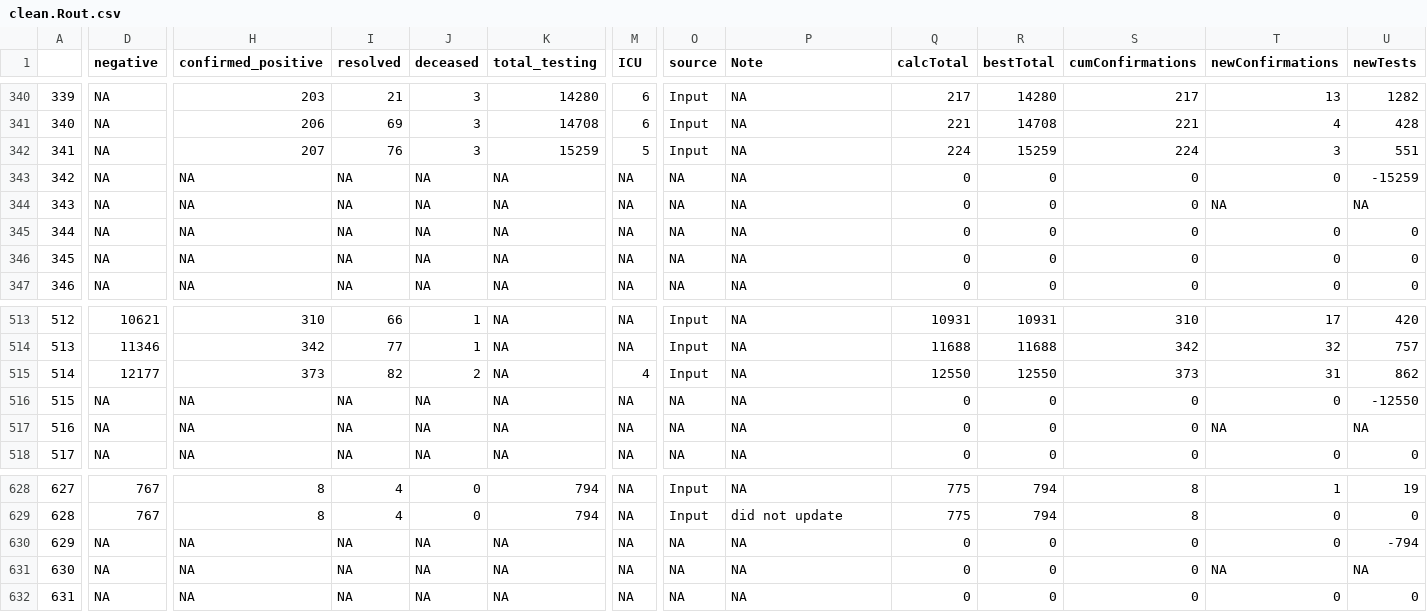
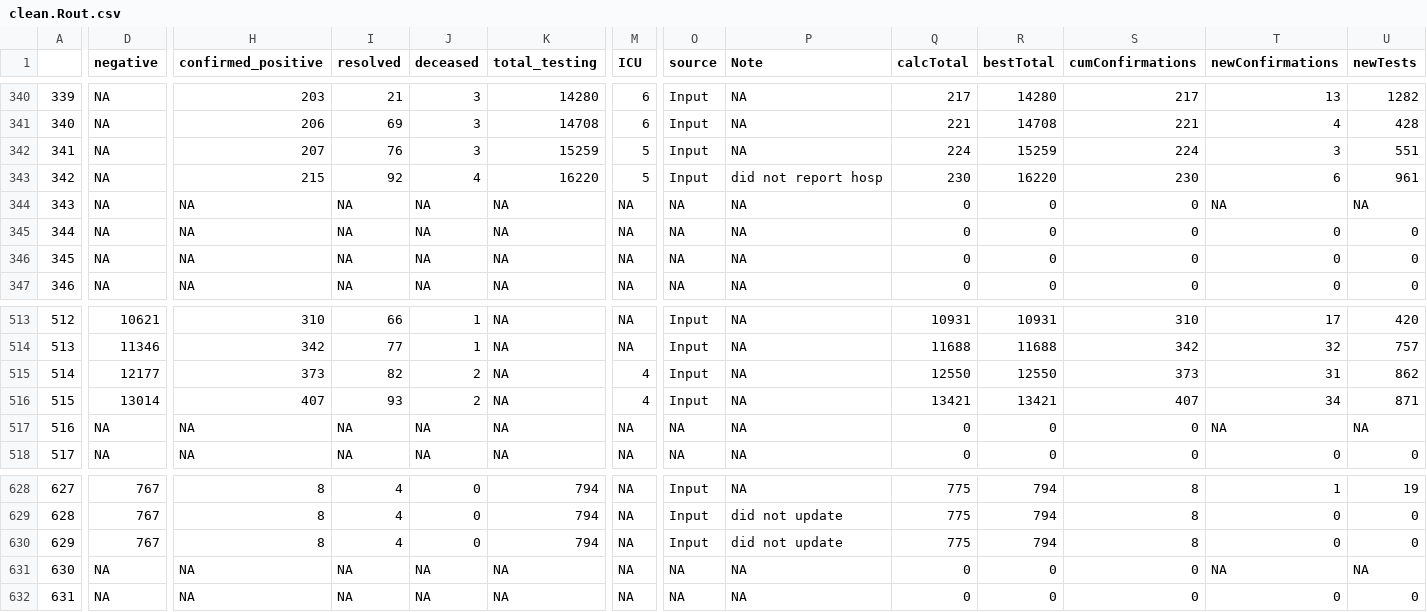
Before and after one commit to wzmli/COVID19-Canada, a CSV file: git_push/clean.Rout.csv, drawn as a sheet; only a part is shown, gaps mark what is left out; the diff covers the shown part only; the diff names each change by its address in the sheet, - before the commit and + after, or states it on an @@ line.

```diff
--- a/git_push/clean.Rout.csv
+++ b/git_push/clean.Rout.csv
-H343 (confirmed_positive): NA
+H343 (confirmed_positive): 215
-I343 (resolved): NA
+I343 (resolved): 92
-J343 (deceased): NA
+J343 (deceased): 4
-K343 (total_testing): NA
+K343 (total_testing): 16220
-M343 (ICU): NA
+M343 (ICU): 5
-O343 (source): NA
+O343 (source): Input
-P343 (Note): NA
+P343 (Note): did not report hosp
-Q343 (calcTotal): 0
+Q343 (calcTotal): 230
-R343 (bestTotal): 0
+R343 (bestTotal): 16220
-S343 (cumConfirmations): 0
+S343 (cumConfirmations): 230
-T343 (newConfirmations): 0
+T343 (newConfirmations): 6
-U343 (newTests): -15259
+U343 (newTests): 961
-D516 (negative): NA
+D516 (negative): 13014
-H516 (confirmed_positive): NA
+H516 (confirmed_positive): 407
-I516 (resolved): NA
+I516 (resolved): 93
-J516 (deceased): NA
+J516 (deceased): 2
-M516 (ICU): NA
+M516 (ICU): 4
-O516 (source): NA
+O516 (source): Input
-Q516 (calcTotal): 0
+Q516 (calcTotal): 13421
-R516 (bestTotal): 0
+R516 (bestTotal): 13421
-S516 (cumConfirmations): 0
+S516 (cumConfirmations): 407
-T516 (newConfirmations): 0
+T516 (newConfirmations): 34
-U516 (newTests): -12550
+U516 (newTests): 871
-D630 (negative): NA
+D630 (negative): 767
-H630 (confirmed_positive): NA
+H630 (confirmed_positive): 8
-I630 (resolved): NA
+I630 (resolved): 4
-J630 (deceased): NA
+J630 (deceased): 0
-K630 (total_testing): NA
+K630 (total_testing): 794
-O630 (source): NA
+O630 (source): Input
-P630 (Note): NA
+P630 (Note): did not update
-Q630 (calcTotal): 0
+Q630 (calcTotal): 775
-R630 (bestTotal): 0
+R630 (bestTotal): 794
-S630 (cumConfirmations): 0
+S630 (cumConfirmations): 8
-U630 (newTests): -794
+U630 (newTests): 0
```
Also changed, not shown: 54 edited cells elsewhere in this file, COVID19_Canada.csv, capacity.csv, 4 other files.
